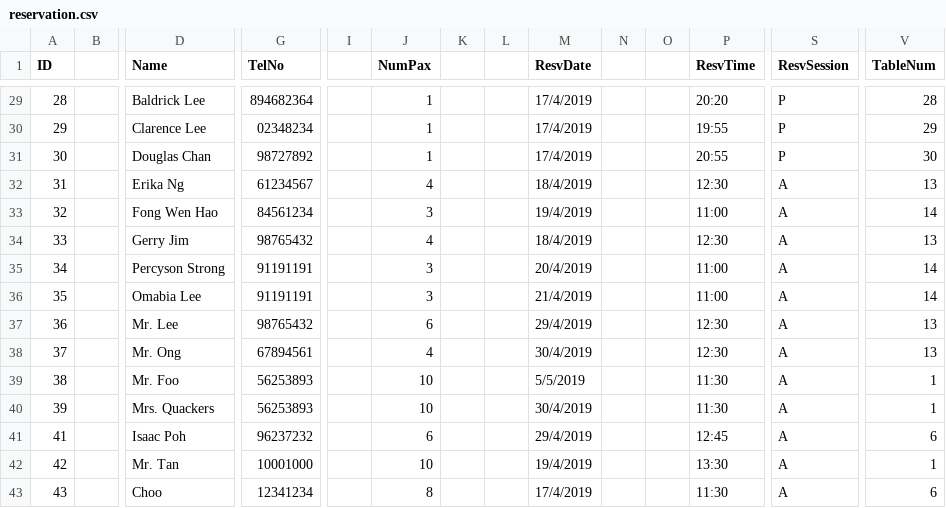
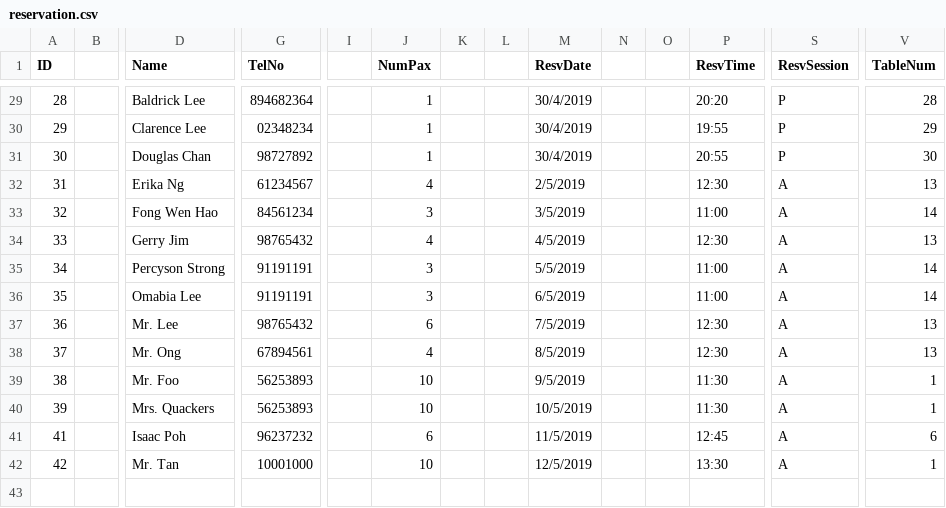
Before and after one commit to itachi1706/NTU-CZ2002-Assignment, a CSV file: data/reservation.csv, drawn as a sheet; only a part is shown, gaps mark what is left out; rows hold the shown columns only; the diff covers the shown part only; the diff names each change by its address in the sheet, - before the commit and + after, or states it on an @@ line.

```diff
--- a/data/reservation.csv
+++ b/data/reservation.csv
-M29:M31 (ResvDate): 17/4/2019
+M29:M31 (ResvDate): 30/4/2019
-M32 (ResvDate): 18/4/2019
+M32 (ResvDate): 2/5/2019
-M33 (ResvDate): 19/4/2019
+M33 (ResvDate): 3/5/2019
-M34 (ResvDate): 18/4/2019
+M34 (ResvDate): 4/5/2019
-M35 (ResvDate): 20/4/2019
+M35 (ResvDate): 5/5/2019
-M36 (ResvDate): 21/4/2019
+M36 (ResvDate): 6/5/2019
-M37 (ResvDate): 29/4/2019
+M37 (ResvDate): 7/5/2019
-M38 (ResvDate): 30/4/2019
+M38 (ResvDate): 8/5/2019
-M39 (ResvDate): 5/5/2019
+M39 (ResvDate): 9/5/2019
-M40 (ResvDate): 30/4/2019
+M40 (ResvDate): 10/5/2019
-M41 (ResvDate): 29/4/2019
+M41 (ResvDate): 11/5/2019
-M42 (ResvDate): 19/4/2019
+M42 (ResvDate): 12/5/2019
-row 43: 43 |  | Choo | 12341234 |  | 8 |  |  | 17/4/2019 |  |  | 11:30 | A | 6
```
Also changed, not shown: 27 edited cells elsewhere in this file, deliverables/data/init_states/reservation.csv, deliverables/data/init_states_2/reservation.csv, 49 other files.
